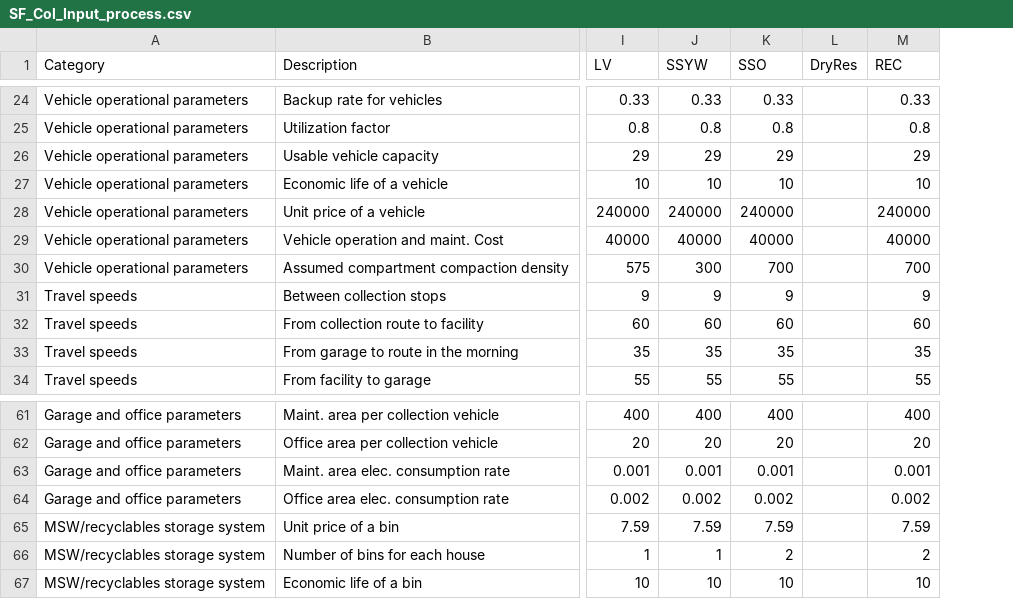
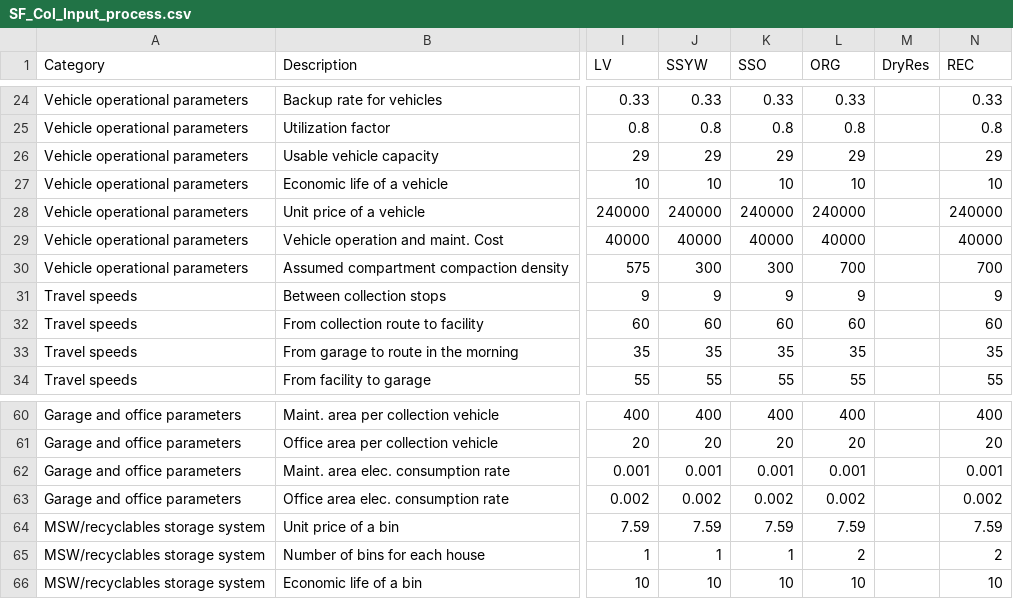
Before and after one commit to SwolfPy-Project/swolfpy-inputdata, a CSV file: swolfpy_inputdata/Data/SF_Col_Input_process.csv, drawn as a sheet; only a part is shown, gaps mark what is left out; addresses are those after the commit; the diff covers the shown part only; the diff names each change by its address in the sheet, - before the commit and + after, or states it on an @@ line.

```diff
--- a/swolfpy_inputdata/Data/SF_Col_Input_process.csv
+++ b/swolfpy_inputdata/Data/SF_Col_Input_process.csv
+column L (ORG), rows 24-34: 0.33 | 0.8 | 29 | 10 | 240000 | 40000 | 700 | 9 | 60 | 35 | 55; rows 60-66: 400 | 20 | 0.001 | 0.002 | 7.59 | 2 | 10
-K30 (SSO): 700
+K30 (SSO): 300
-K65 (SSO): 2
+K65 (SSO): 1
```
Also changed, not shown: 1 removed row and 25 edited cells elsewhere in this file, swolfpy_inputdata/Data/SF_Col_Input_MaterialDependent.csv, 1 other file.
